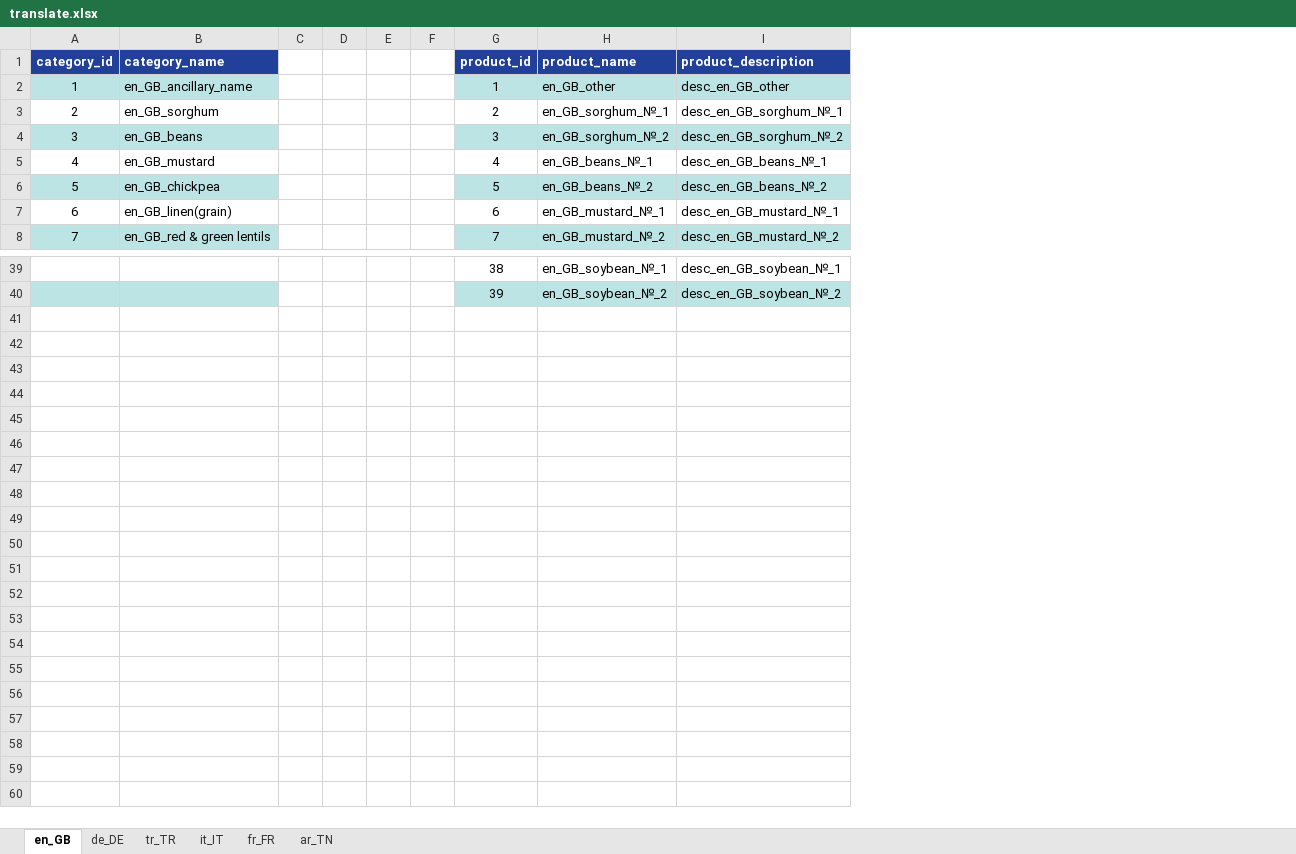
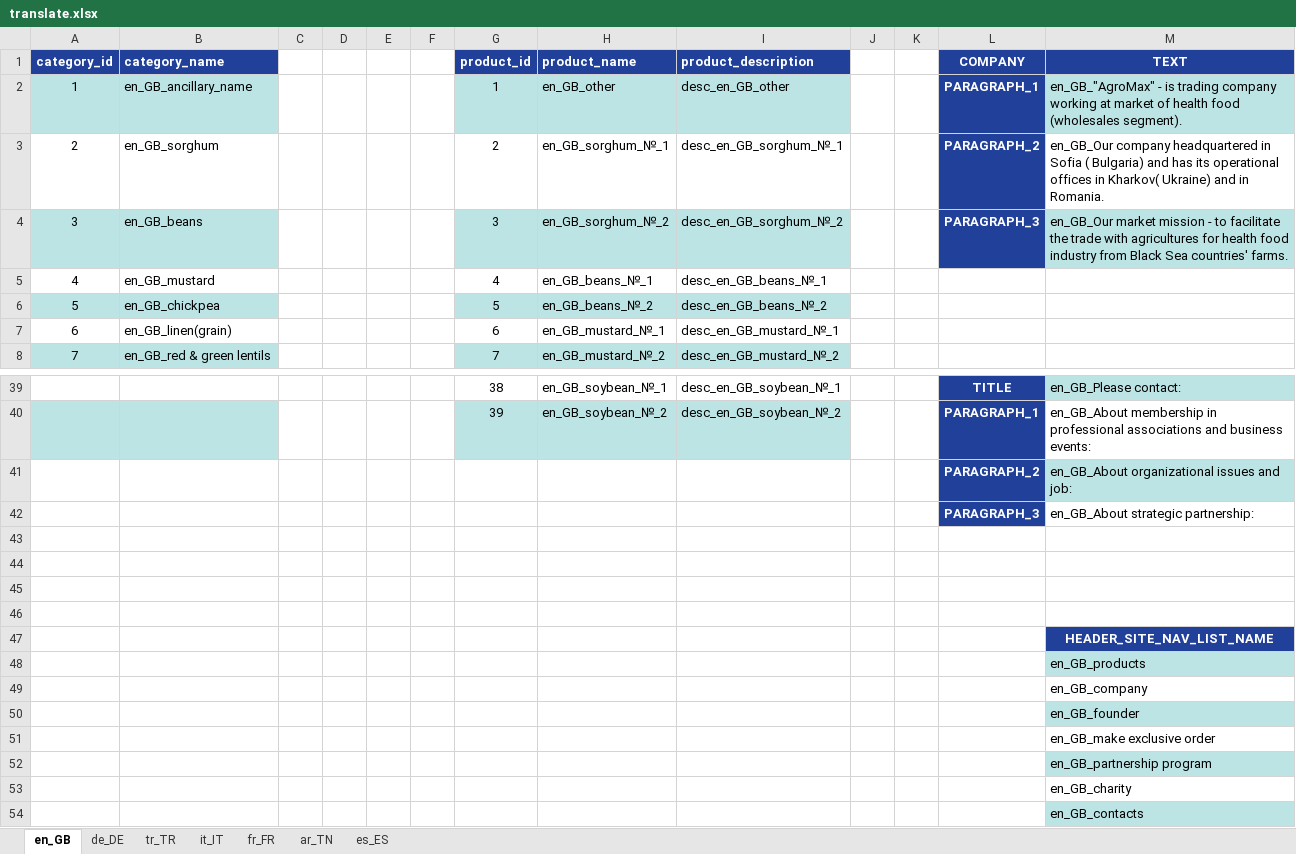
Before and after one commit to alaster1985/agromax, an Excel workbook: public/translate.xlsx, sheet en_GB, drawn as a sheet; only a part is shown, gaps mark what is left out; values as stored, in another font and other column widths than the file's, no borders; the diff names each change by its address in the sheet, - before the commit and + after, or states it on an @@ line.

```diff
--- a/public/translate.xlsx (sheet en_GB)
+++ b/public/translate.xlsx (sheet en_GB)
+sheet tab: es_ES
+column J, empty
+column K, empty
+column L (COMPANY), rows 2-4: PARAGRAPH_1 | PARAGRAPH_2 | PARAGRAPH_3; rows 39-40: TITLE | PARAGRAPH_1
+column M (TEXT), rows 2-4: en_GB_"AgroMax" - is trading company working at market of health food (wholesales segment). | en_GB_Our company headquartered in Sofia ( Bulgaria) and has its operational offices in Kharkov( Ukraine) and in Romania. | en_GB_Our market mission - to facilitate the trade with agricultures for health food industry from Black Sea countries' farms.; rows 39-40: en_GB_Please contact: | en_GB_About membership in professional associations and business events:
+row 41:  |  |  |  |  |  |  |  |  |  |  | PARAGRAPH_2 | en_GB_About organizational issues and job:
+row 42:  |  |  |  |  |  |  |  |  |  |  | PARAGRAPH_3 | en_GB_About strategic partnership:
+row 43: (empty)
+row 44: (empty)
+row 45: (empty)
+row 46: (empty)
+row 47:  |  |  |  |  |  |  |  |  |  |  |  | HEADER_SITE_NAV_LIST_NAME
+row 48:  |  |  |  |  |  |  |  |  |  |  |  | en_GB_products
+row 49:  |  |  |  |  |  |  |  |  |  |  |  | en_GB_company
+row 50:  |  |  |  |  |  |  |  |  |  |  |  | en_GB_founder
+row 51:  |  |  |  |  |  |  |  |  |  |  |  | en_GB_make exclusive order
+row 52:  |  |  |  |  |  |  |  |  |  |  |  | en_GB_partnership program
+row 53:  |  |  |  |  |  |  |  |  |  |  |  | en_GB_charity
+row 54:  |  |  |  |  |  |  |  |  |  |  |  | en_GB_contacts
```
Also changed, not shown: sheet tr_TR, sheet it_IT, sheet fr_FR, sheet ar_TN, sheet de_DE, 16 other files.
